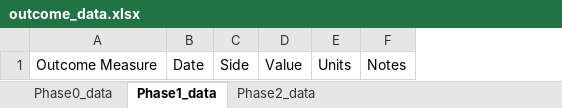
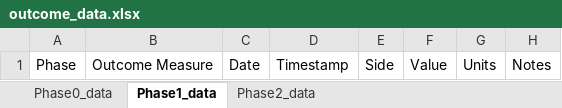
Before and after one commit to AKates717/CSI-Pacific-RTP, an Excel workbook: sample_data/outcome_data.xlsx, sheet Phase1_data, drawn as a sheet; values as stored, in another font and other column widths than the file's, no borders; the diff names each change by its address in the sheet, - before the commit and + after, or states it on an @@ line.

```diff
--- a/sample_data/outcome_data.xlsx (sheet Phase1_data)
+++ b/sample_data/outcome_data.xlsx (sheet Phase1_data)
+column A, row 1: Phase
+column D, row 1: Timestamp
```
Also changed, not shown: sheet Phase0_data, sheet Phase2_data, sample_data/ACL-Intake-Form.xlsx, 18 other files.
